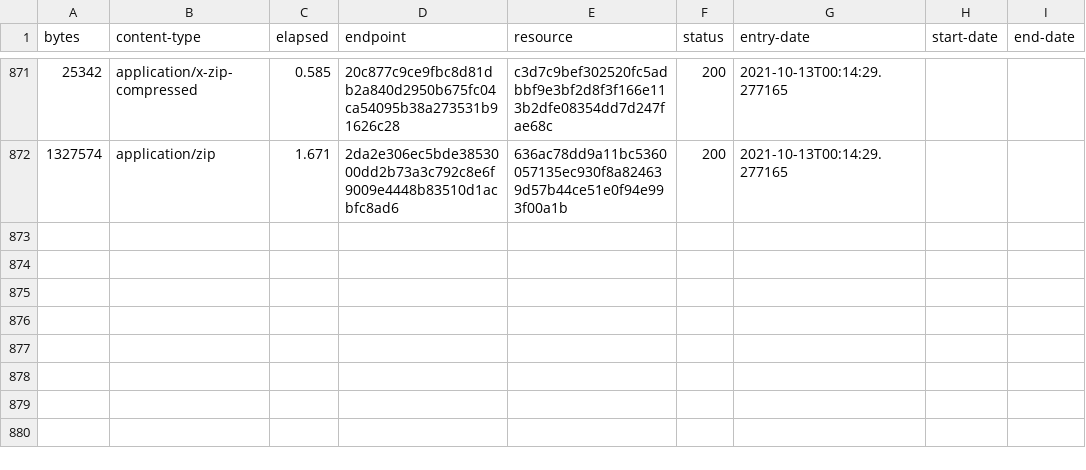
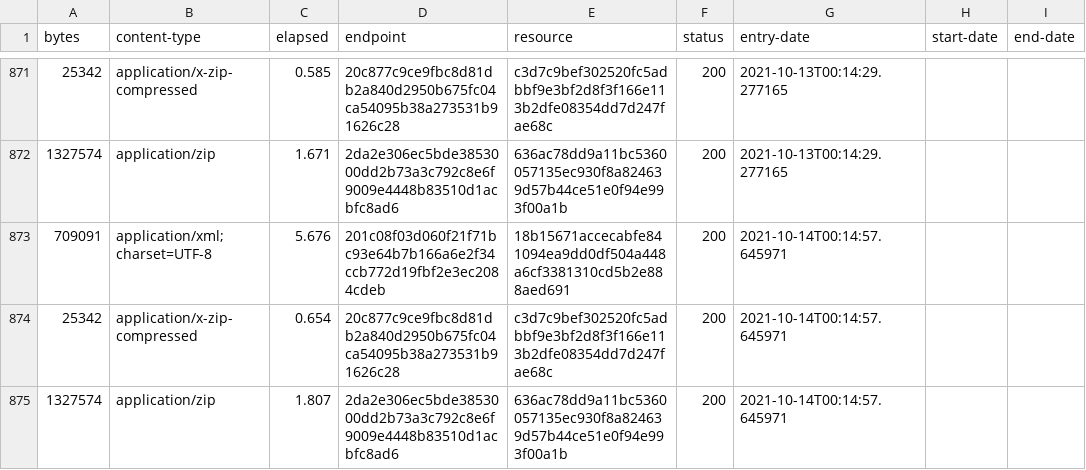
Before and after one commit to digital-land/brownfield-site-collection, a CSV file: collection/log.csv, drawn as a sheet; only a part is shown, gaps mark what is left out.

Commit message:
Collection 2021-10-14

```diff
--- a/collection/log.csv
+++ b/collection/log.csv
@@ -872 +872,4 @@ bytes,content-type,elapsed,endpoint,resource,status,entry-date,start-date,end-da
 1327574,application/zip,1.671,2da2e306ec5bde3853000dd2b73a3c792c8e6f9009e4448b83510d1acbfc8ad6,636ac78dd9a11bc5360057135ec930f8a824639d57b44ce51e0f94e993f00a1b,200,2021-10-13T00:14:29.277165,,
+709091,application/xml;charset=UTF-8,5.676,201c08f03d060f21f71bc93e64b7b166a6e2f34ccb772d19fbf2e3ec2084cdeb,18b15671accecabfe841094ea9dd0df504a448a6cf3381310cd5b2e888aed691,200,2021-10-14T00:14:57.645971,,
+25342,application/x-zip-compressed,0.654,20c877c9ce9fbc8d81db2a840d2950b675fc04ca54095b38a273531b91626c28,c3d7c9bef302520fc5adbbf9e3bf2d8f3f166e113b2dfe08354dd7d247fae68c,200,2021-10-14T00:14:57.645971,,
+1327574,application/zip,1.807,2da2e306ec5bde3853000dd2b73a3c792c8e6f9009e4448b83510d1acbfc8ad6,636ac78dd9a11bc5360057135ec930f8a824639d57b44ce51e0f94e993f00a1b,200,2021-10-14T00:14:57.645971,,
```
Also changed, not shown: collection/resource.csv, 1 other file.
